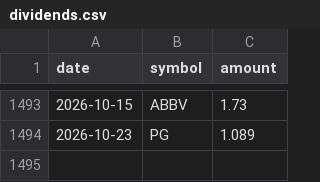
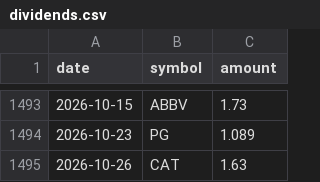
Before and after one commit to YnHaddad/wealth-risk-dashboard, a CSV file: data/market/dividends.csv, drawn as a sheet; only a part is shown, gaps mark what is left out.

```diff
--- a/data/market/dividends.csv
+++ b/data/market/dividends.csv
@@ -1494 +1494,2 @@ date,symbol,amount
 2026-10-23,PG,1.089
+2026-10-26,CAT,1.63
```
Also changed, not shown: data/market/adj_close.csv, data/market/close.csv, 1 other file.
